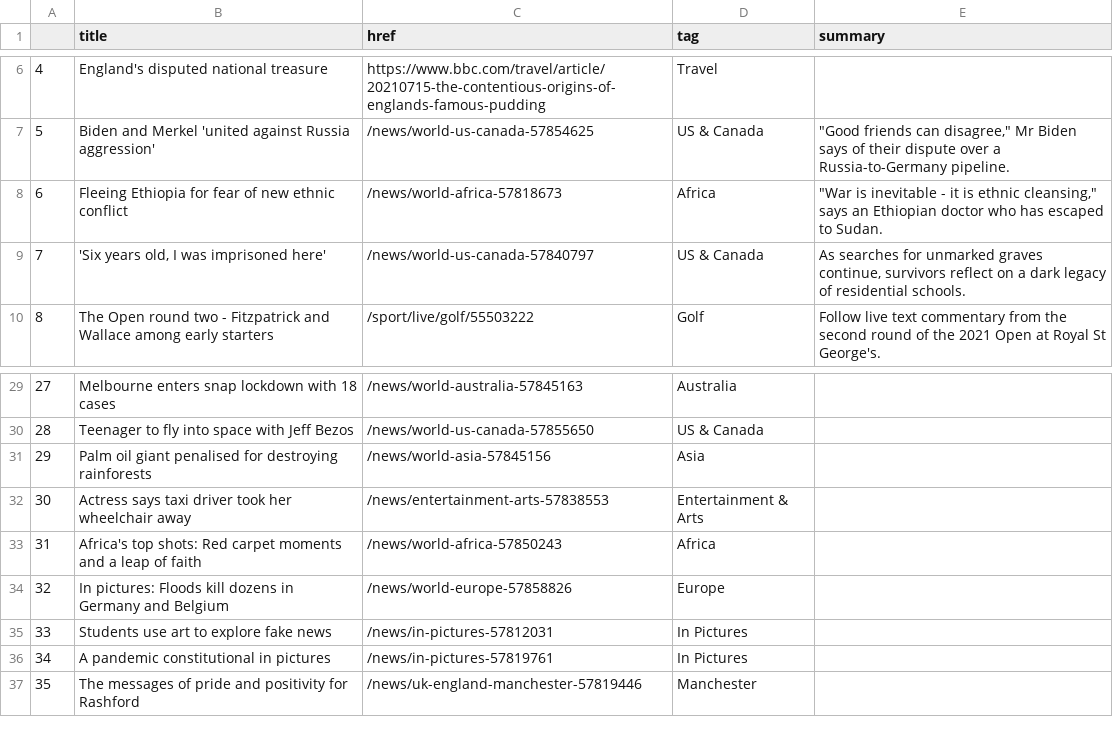
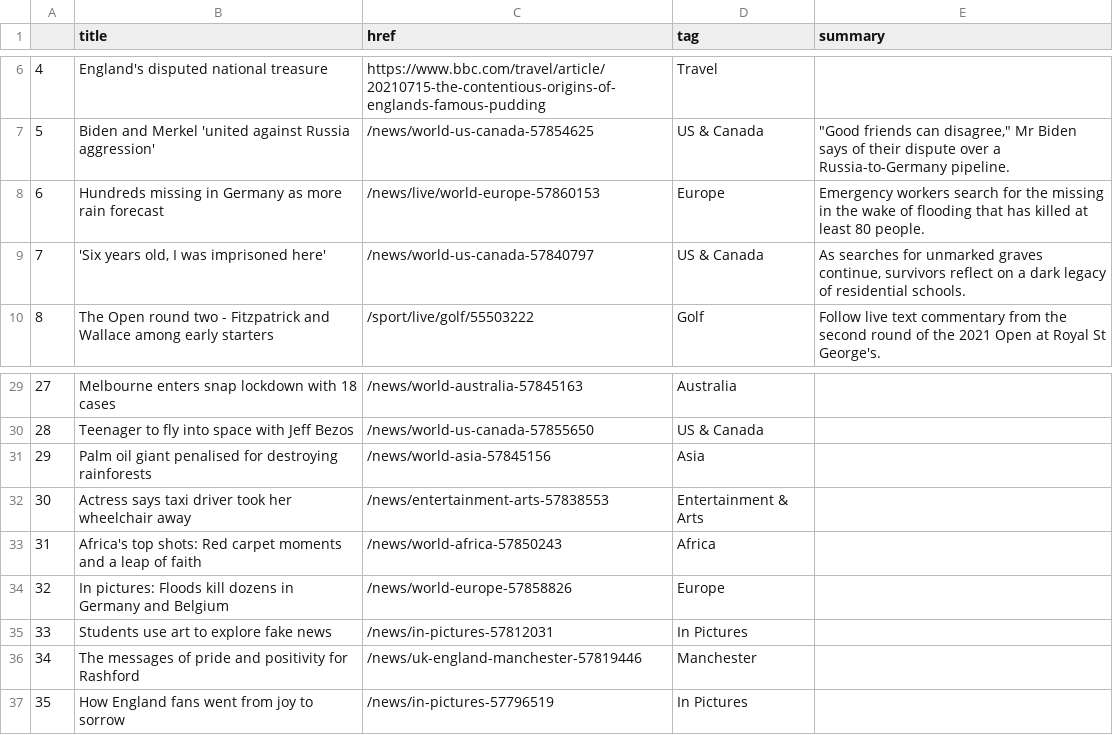
Before and after one commit to joaquin-rosado/automatic-scraper, a CSV file: bbc-headlines.csv, drawn as a sheet; only a part is shown, gaps mark what is left out.

```diff
--- a/bbc-headlines.csv
+++ b/bbc-headlines.csv
@@ -7,3 +7,3 @@
 5,Biden and Merkel 'united against Russia aggression',/news/world-us-canada-57854625,US & Canada,"""Good friends can disagree,"" Mr Biden says of their dispute over a Russia-to-Germany pipeline."
-6,Fleeing Ethiopia for fear of new ethnic conflict,/news/world-africa-57818673,Africa,"""War is inevitable - it is ethnic cleansing,"" says an Ethiopian doctor who has escaped to Sudan."
+6,Hundreds missing in Germany as more rain forecast,/news/live/world-europe-57860153,Europe,Emergency workers search for the missing in the wake of flooding that has killed at least 80 people.
 7,"'Six years old, I was imprisoned here'",/news/world-us-canada-57840797,US & Canada,"As searches for unmarked graves continue, survivors reflect on a dark legacy of residential schools."
@@ -35,3 +35,3 @@
 33,Students use art to explore fake news,/news/in-pictures-57812031,In Pictures,
-34,A pandemic constitutional in pictures,/news/in-pictures-57819761,In Pictures,
-35,The messages of pride and positivity for Rashford,/news/uk-england-manchester-57819446,Manchester,
+34,The messages of pride and positivity for Rashford,/news/uk-england-manchester-57819446,Manchester,
+35,How England fans went from joy to sorrow,/news/in-pictures-57796519,In Pictures,
```
